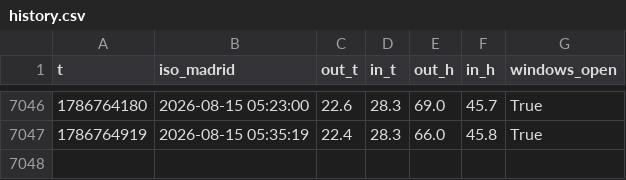
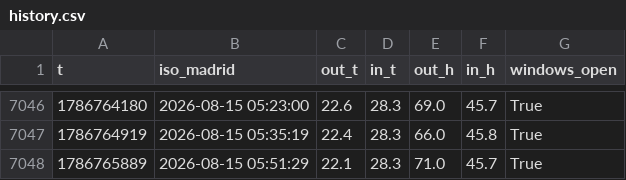
Before and after one commit to prosciutto-crudo/close-the-windows, a CSV file: history.csv, drawn as a sheet; only a part is shown, gaps mark what is left out.

```diff
--- a/history.csv
+++ b/history.csv
@@ -7047 +7047,2 @@ t,iso_madrid,out_t,in_t,out_h,in_h,windows_open
 1786764919,2026-08-15 05:35:19,22.4,28.3,66.0,45.8,True
+1786765889,2026-08-15 05:51:29,22.1,28.3,71.0,45.7,True
```
Also changed, not shown: 1 other file.
